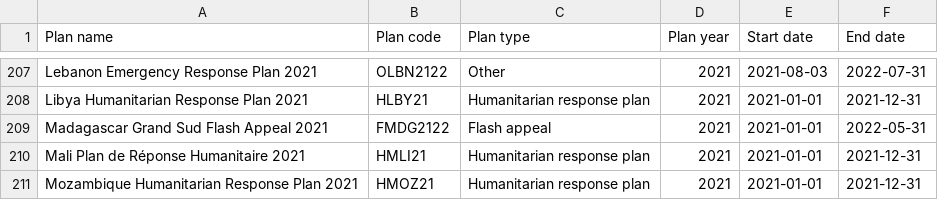
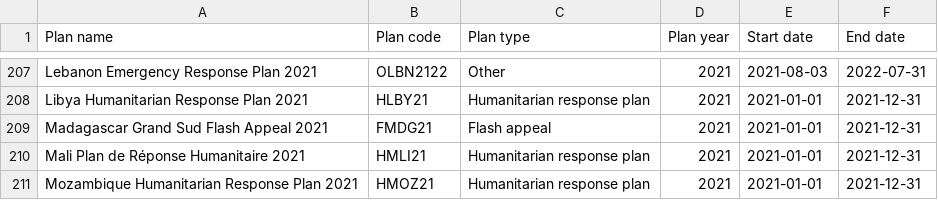
Before and after one commit to codeforIATI/humanitarian-plan-codelist, a CSV file: humanitarian-plan.csv, drawn as a sheet; only a part is shown, gaps mark what is left out.

Commit message:
deploy: adf0262c8f6f882ea9f8d209d723d747a1350cd5

```diff
--- a/humanitarian-plan.csv
+++ b/humanitarian-plan.csv
@@ -208,3 +208,3 @@ Lebanon Emergency Response Plan 2021,OLBN2122,Other,2021,2021-08-03,2022-07-31
 Libya Humanitarian Response Plan 2021,HLBY21,Humanitarian response plan,2021,2021-01-01,2021-12-31
-Madagascar Grand Sud Flash Appeal 2021,FMDG2122,Flash appeal,2021,2021-01-01,2022-05-31
+Madagascar Grand Sud Flash Appeal 2021,FMDG21,Flash appeal,2021,2021-01-01,2021-12-31
 Mali Plan de Réponse Humanitaire 2021,HMLI21,Humanitarian response plan,2021,2021-01-01,2021-12-31
```
